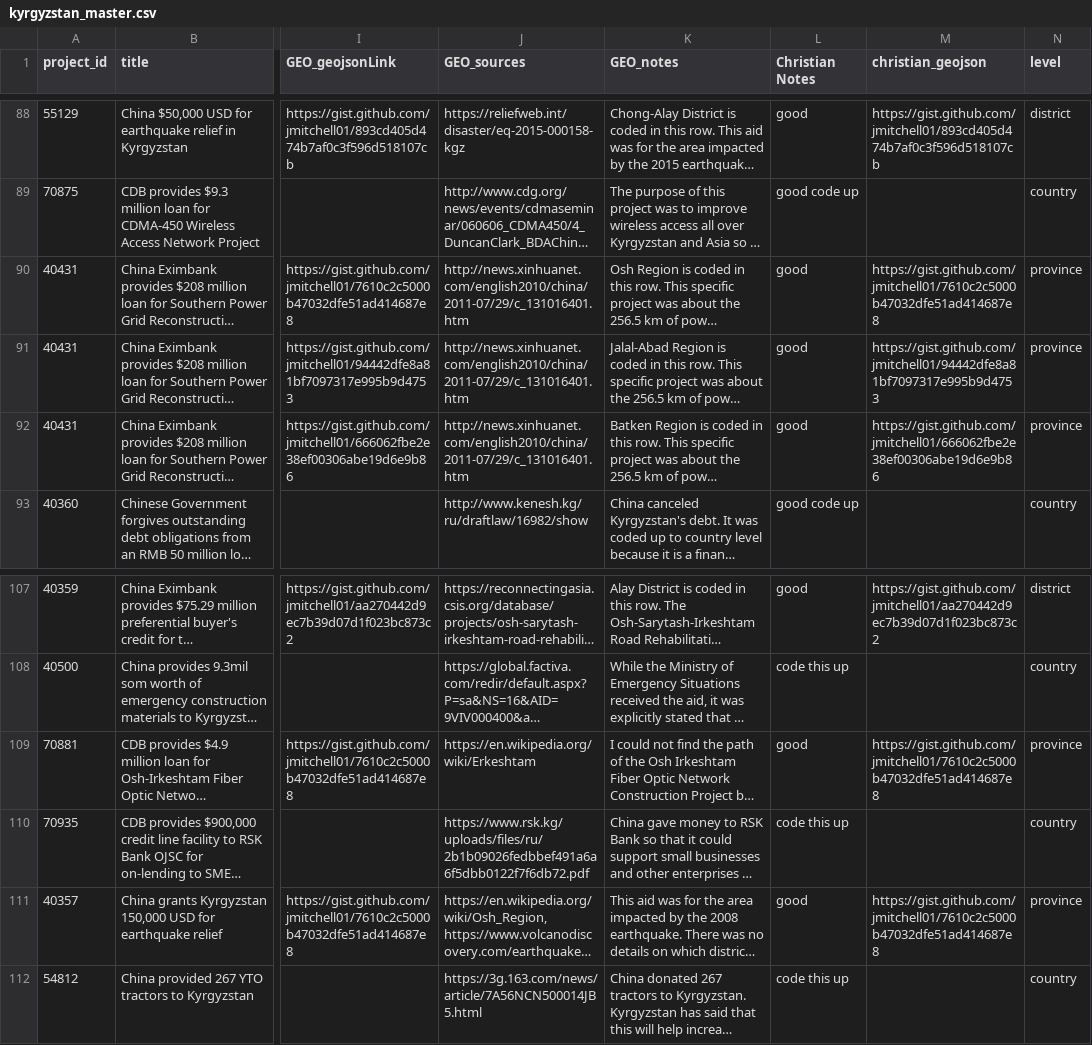
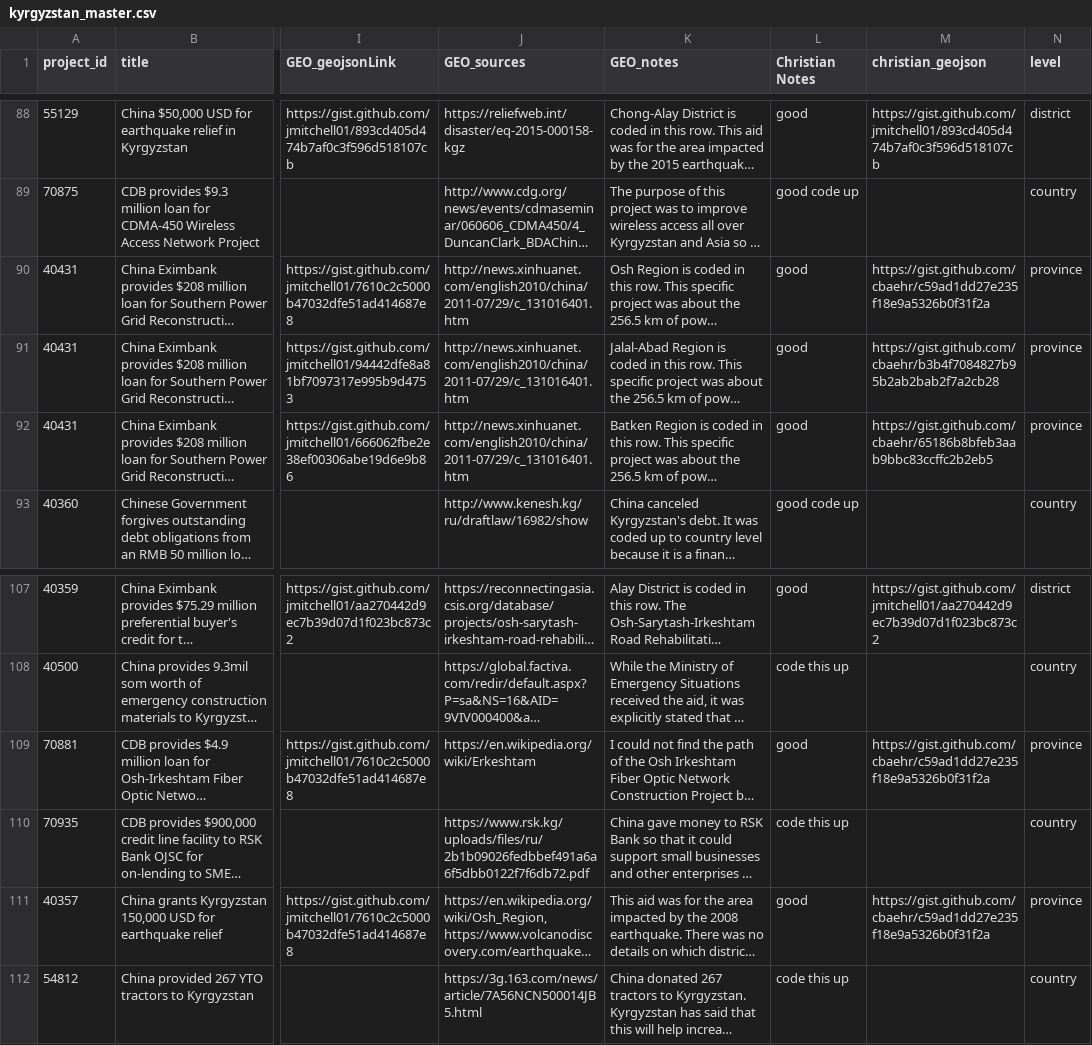
Before and after one commit to cbaehr/SCA-Geocoding, a CSV file: Kyrgyzstan/kyrgyzstan_master.csv, drawn as a sheet; only a part is shown, gaps mark what is left out; long unchanged cells end in …; the diff names each change by its address in the sheet, - before the commit and + after, or states it on an @@ line.

```diff
--- a/Kyrgyzstan/kyrgyzstan_master.csv
+++ b/Kyrgyzstan/kyrgyzstan_master.csv
-M90 (christian_geojson): https://gist.github.com/jmitchell01/7610c2c5000b47032dfe51ad414687e8
+M90 (christian_geojson): https://gist.github.com/cbaehr/c59ad1dd27e235f18e9a5326b0f31f2a
-M91 (christian_geojson): https://gist.github.com/jmitchell01/94442dfe8a81bf7097317e995b9d4753
+M91 (christian_geojson): https://gist.github.com/cbaehr/b3b4f7084827b95b2ab2bab2f7a2cb28
-M92 (christian_geojson): https://gist.github.com/jmitchell01/666062fbe2e38ef00306abe19d6e9b86
+M92 (christian_geojson): https://gist.github.com/cbaehr/65186b8bfeb3aab9bbc83ccffc2b2eb5
-M109 (christian_geojson): https://gist.github.com/jmitchell01/7610c2c5000b47032dfe51ad414687e8
+M109 (christian_geojson): https://gist.github.com/cbaehr/c59ad1dd27e235f18e9a5326b0f31f2a
-M111 (christian_geojson): https://gist.github.com/jmitchell01/7610c2c5000b47032dfe51ad414687e8
+M111 (christian_geojson): https://gist.github.com/cbaehr/c59ad1dd27e235f18e9a5326b0f31f2a
```
Also changed, not shown: Sri Lanka/sri lanka_master.csv, 20 other files.
